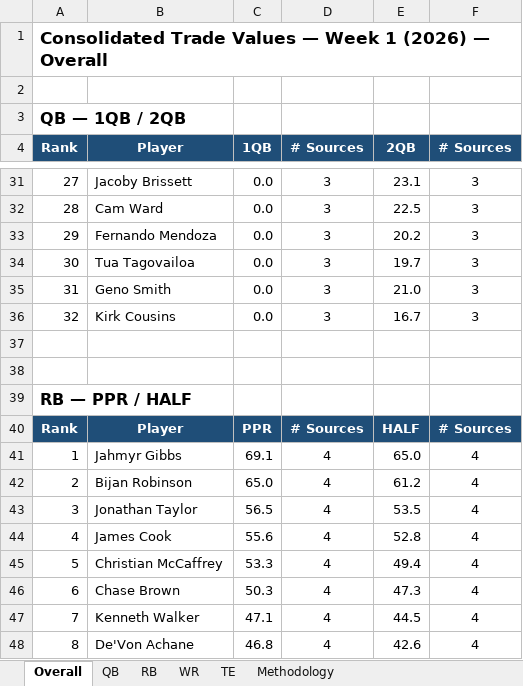
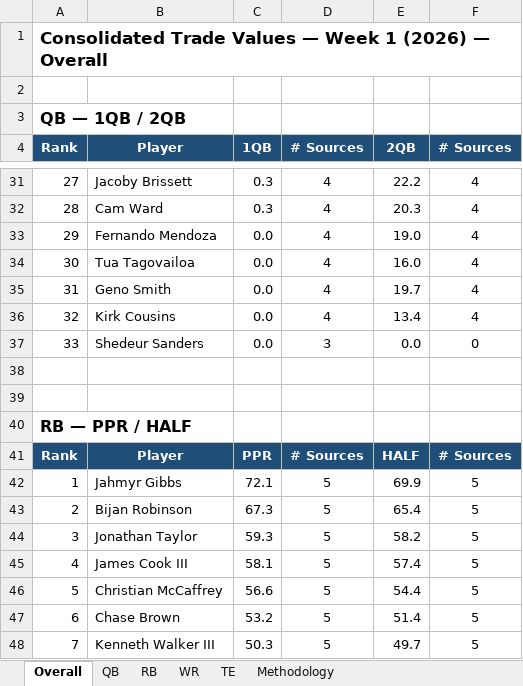
Before and after one commit to spartacusfantasyfootball-cyber/fairtrade, an Excel workbook: workbook.xlsx, sheet Overall, drawn as a sheet; only a part is shown, gaps mark what is left out; values as stored, in another font and other column widths than the file's, no borders; removed rows and columns are numbered as before the commit, all else as after; the diff covers the shown part only; the diff names each change by its address in the sheet, - before the commit and + after, or states it on an @@ line.

Commit message:
Update hosted workbook - real Week 1, 5 sources

```diff
--- a/workbook.xlsx (sheet Overall)
+++ b/workbook.xlsx (sheet Overall)
@@ column A (Rank) renumbered between rows 11 and 233 @@
-C31:C32 (1QB): 0.0
+C31:C32 (1QB): 0.3
-D31:D36 (# Sources): 3
+D31:D36 (# Sources): 4
-E31 (2QB): 23.1
+E31 (2QB): 22.2
-F31:F36 (# Sources): 3
+F31:F36 (# Sources): 4
-E32 (2QB): 22.5
+E32 (2QB): 20.3
-E33 (2QB): 20.2
+E33 (2QB): 19.0
-E34 (2QB): 19.7
+E34 (2QB): 16.0
-E35 (2QB): 21.0
+E35 (2QB): 19.7
-E36 (2QB): 16.7
+E36 (2QB): 13.4
+row 37: 33 | Shedeur Sanders | 0.0 | 3 | 0.0 | 0
-C42 (1QB): 69.1
+C42 (1QB): 72.1
-D42:D44 (# Sources): 4
+D42:D44 (# Sources): 5
-E42 (2QB): 65.0
+E42 (2QB): 69.9
-F42:F44 (# Sources): 4
+F42:F44 (# Sources): 5
-C43 (1QB): 65.0
+C43 (1QB): 67.3
-E43 (2QB): 61.2
+E43 (2QB): 65.4
-C44 (1QB): 56.5
+C44 (1QB): 59.3
-E44 (2QB): 53.5
+E44 (2QB): 58.2
-row 44: 4 | James Cook | 55.6 | 4 | 52.8 | 4
+row 45: 4 | James Cook III | 58.1 | 5 | 57.4 | 5
-C46 (1QB): 53.3
+C46 (1QB): 56.6
-D46:D47 (# Sources): 4
+D46:D47 (# Sources): 5
-E46 (2QB): 49.4
+E46 (2QB): 54.4
-F46:F47 (# Sources): 4
+F46:F47 (# Sources): 5
-C47 (1QB): 50.3
+C47 (1QB): 53.2
-E47 (2QB): 47.3
+E47 (2QB): 51.4
-row 47: 7 | Kenneth Walker | 47.1 | 4 | 44.5 | 4
-row 48: 8 | De'Von Achane | 46.8 | 4 | 42.6 | 4
+row 48: 7 | Kenneth Walker III | 50.3 | 5 | 49.7 | 5
```
Also changed, not shown: 113 added rows, 33 removed rows and 365 edited cells elsewhere in this sheet, sheet WR, sheet RB, sheet TE, sheet QB, formulas that keep their value.
